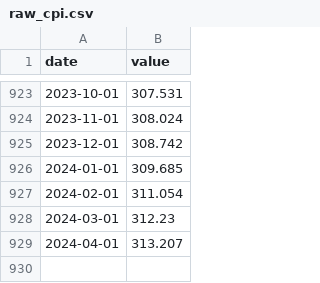
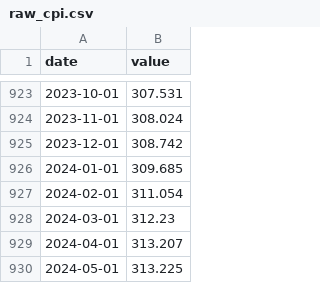
Before and after one commit to jcharbneau/capstone-project-rosy_economix, a CSV file: src/dbt_project/seeds/raw_cpi.csv, drawn as a sheet; only a part is shown, gaps mark what is left out; the diff names each change by its address in the sheet, - before the commit and + after, or states it on an @@ line.

Commit message:
adding in sample raw cpi file

```diff
--- a/src/dbt_project/seeds/raw_cpi.csv
+++ b/src/dbt_project/seeds/raw_cpi.csv
+row 930: 2024-05-01 | 313.225
```
